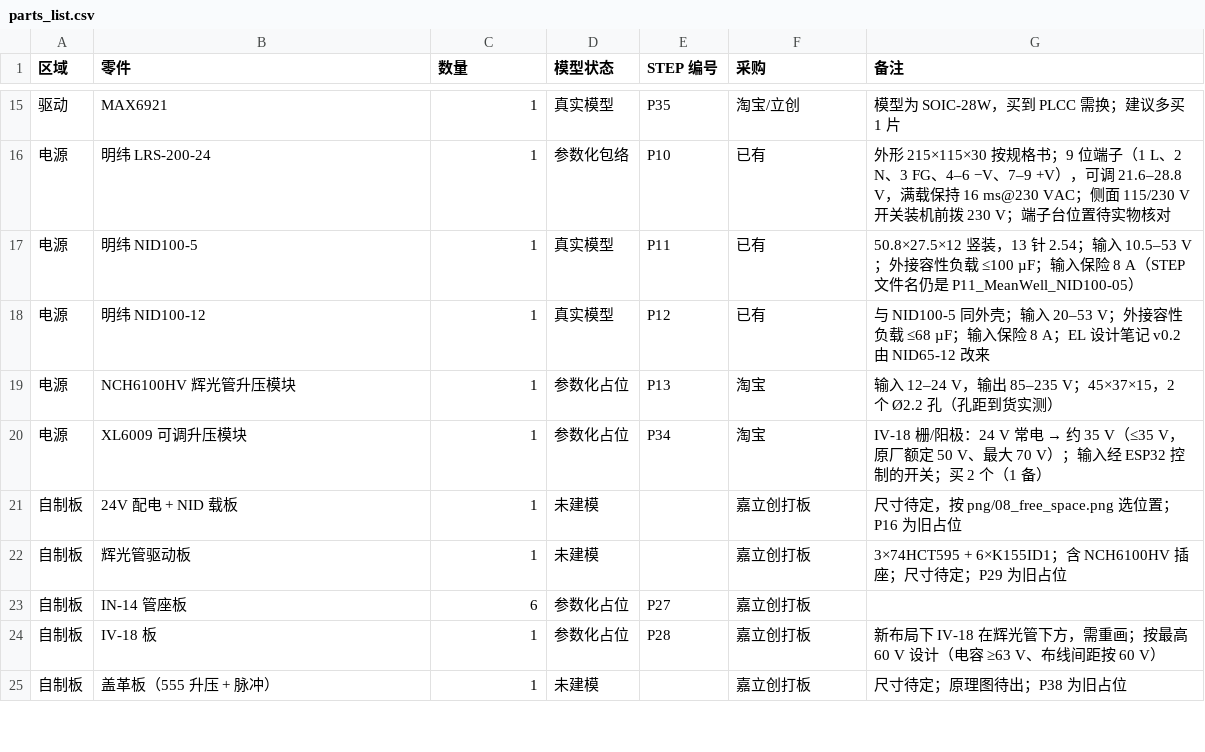
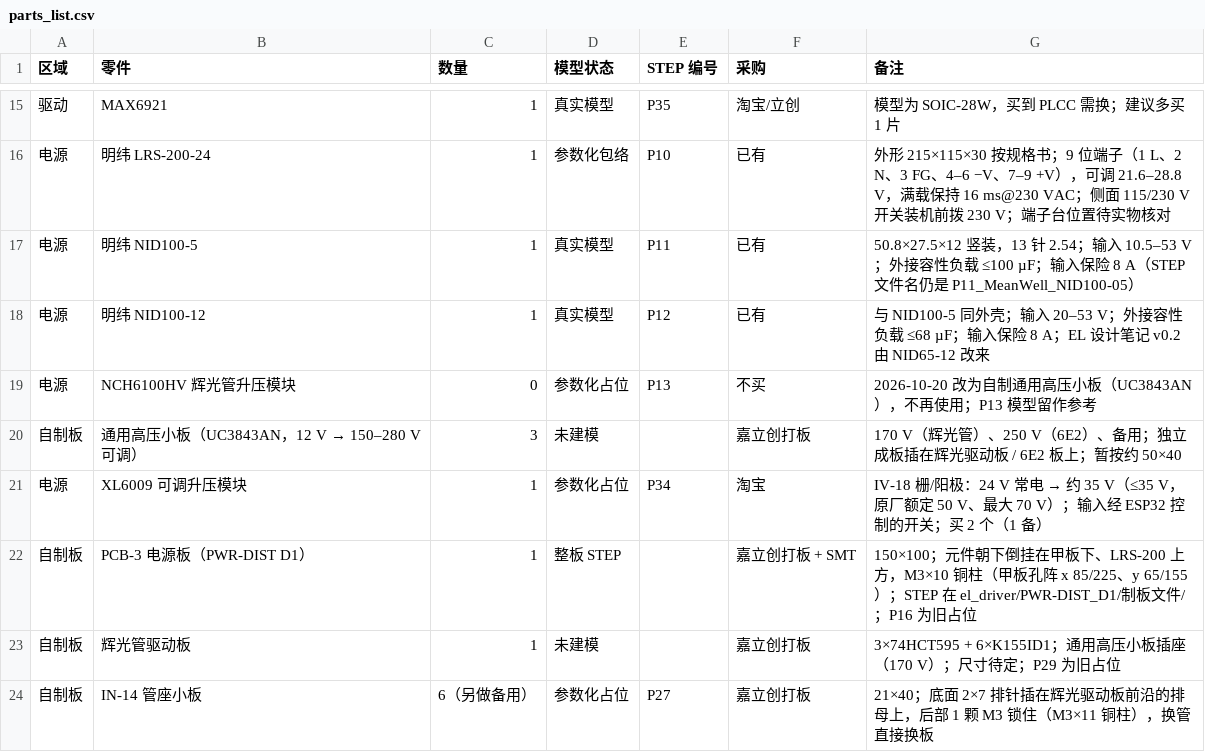
Before and after one commit to huatanshaonian/EL-center, a CSV file: parts_list.csv, drawn as a sheet; only a part is shown, gaps mark what is left out; the shorter side is filled out with more unchanged rows; the diff covers the shown part only.

```diff
--- a/parts_list.csv
+++ b/parts_list.csv
@@ -18,6 +18,7 @@
 电源,明纬 NID100-12,1,真实模型,P12,已有,与 NID100-5 同外壳；输入 20–53 V；外接容性负载 ≤68 µF；输入保险 8 A；EL 设计笔记 v0.2 由 NID65-12 改来
-电源,NCH6100HV 辉光管升压模块,1,参数化占位,P13,淘宝,输入 12–24 V，输出 85–235 V；45×37×15，2 个 Ø2.2 孔（孔距到货实测）
+电源,NCH6100HV 辉光管升压模块,0,参数化占位,P13,不买,2026-10-20 改为自制通用高压小板（UC3843AN），不再使用；P13 模型留作参考
+自制板,通用高压小板（UC3843AN，12 V → 150–280 V 可调）,3,未建模,,嘉立创打板,170 V（辉光管）、250 V（6E2）、备用；独立成板插在辉光驱动板 / 6E2 板上；暂按约 50×40
 电源,XL6009 可调升压模块,1,参数化占位,P34,淘宝,IV-18 栅/阳极：24 V 常电 → 约 35 V（≤35 V，原厂额定 50 V、最大 70 V）；输入经 ESP32 控制的开关；买 2 个（1 备）
-自制板,24V 配电 + NID 载板,1,未建模,,嘉立创打板,尺寸待定，按 png/08_free_space.png 选位置；P16 为旧占位
-自制板,辉光管驱动板,1,未建模,,嘉立创打板,3×74HCT595 + 6×K155ID1；含 NCH6100HV 插座；尺寸待定；P29 为旧占位
-自制板,IN-14 管座板,6,参数化占位,P27,嘉立创打板,
+自制板,PCB-3 电源板（PWR-DIST D1）,1,整板 STEP,,嘉立创打板 + SMT,150×100；元件朝下倒挂在甲板下、LRS-200 上方，M3×10 铜柱（甲板孔阵 x 85/225、y 65/155）；STEP 在 el_driver/PWR-DIST_D1/制板文件/；P16 为旧占位
+自制板,辉光管驱动板,1,未建模,,嘉立创打板,3×74HCT595 + 6×K155ID1；通用高压小板插座（170 V）；尺寸待定；P29 为旧占位
+自制板,IN-14 管座小板,6（另做备用）,参数化占位,P27,嘉立创打板,21×40；底面 2×7 排针插在辉光驱动板前沿的排母上，后部 1 颗 M3 锁住（M3×11 铜柱），换管直接换板
```
Also changed, not shown: 1 added row and 20 edited cells elsewhere in this file, 16 other files.
